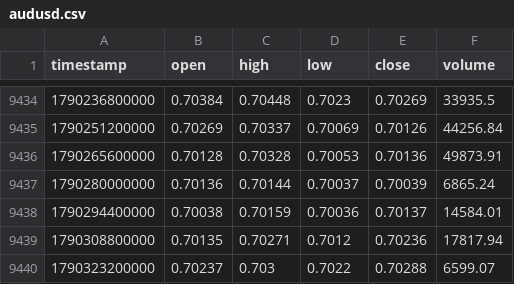
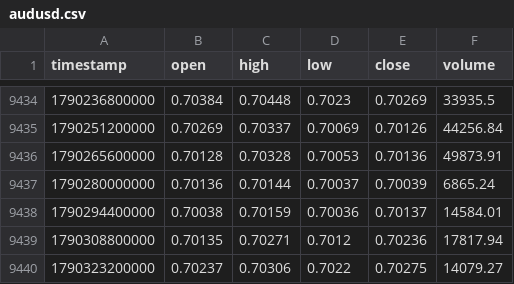
Before and after one commit to rikuudon24-beep/-fx-research-engine, a CSV file: data/market/h4/audusd.csv, drawn as a sheet; only a part is shown, gaps mark what is left out.

```diff
--- a/data/market/h4/audusd.csv
+++ b/data/market/h4/audusd.csv
@@ -9439,2 +9439,2 @@ timestamp,open,high,low,close,volume
 1790308800000,0.70135,0.70271,0.7012,0.70236,17817.94
-1790323200000,0.70237,0.703,0.7022,0.70288,6599.07
+1790323200000,0.70237,0.70306,0.7022,0.70275,14079.27
```
Also changed, not shown: data/market/h4/eurusd.csv, data/market/h4/gbpusd.csv, 4 other files.
